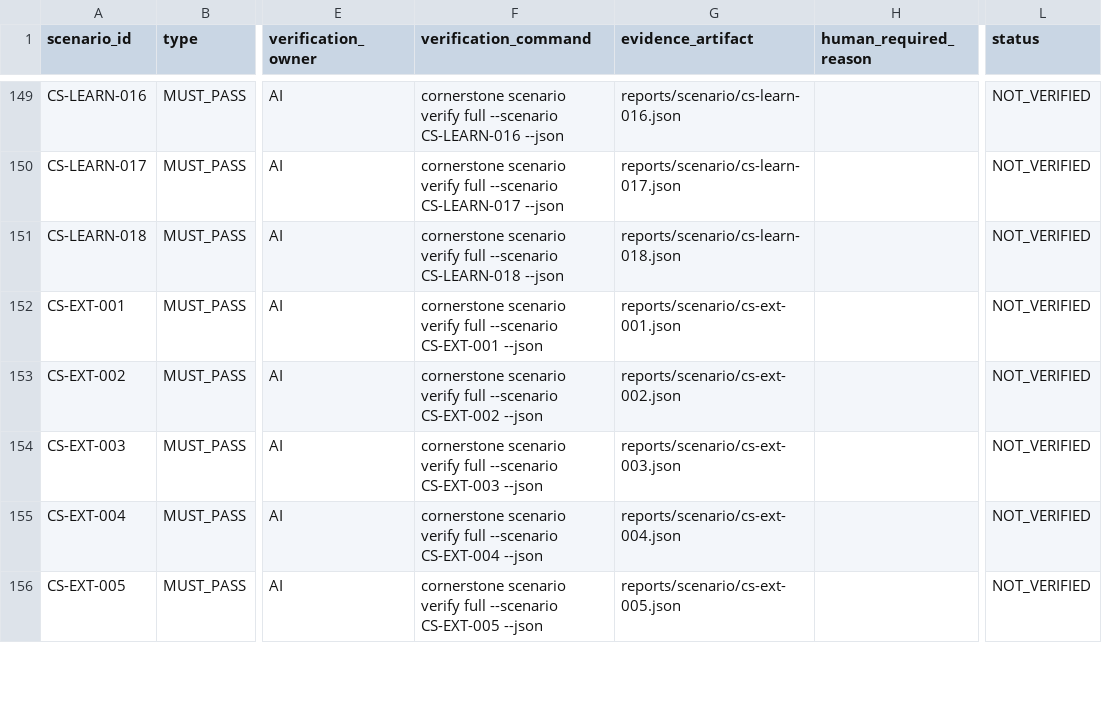
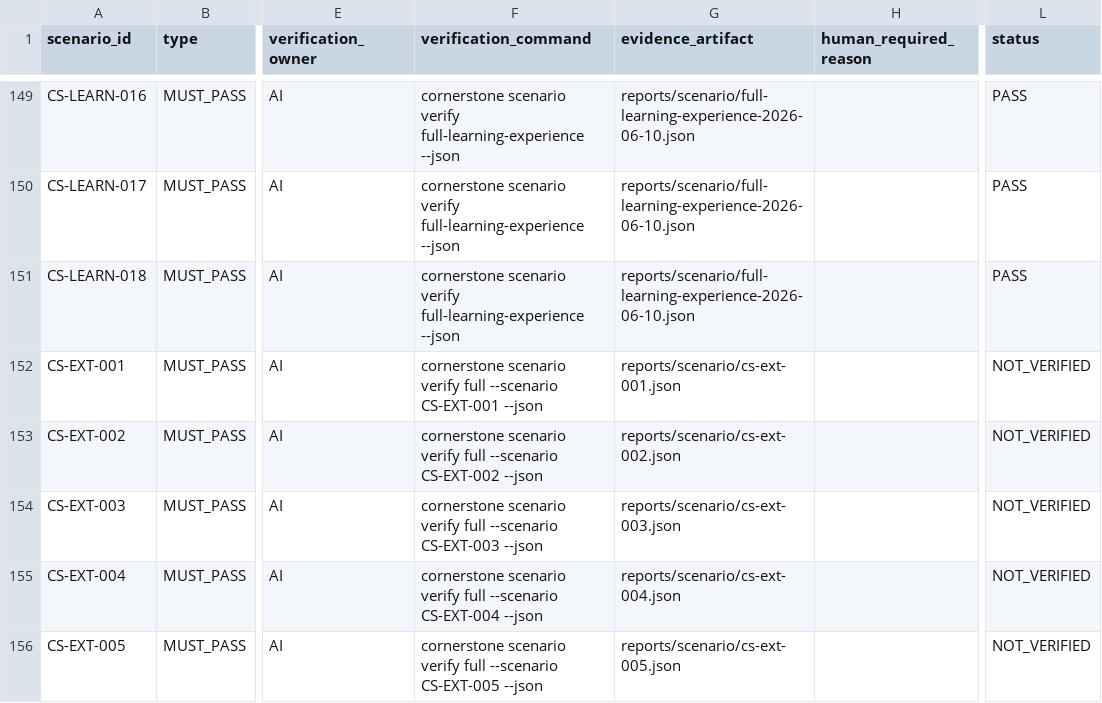
Before and after one commit to Tocktock/Cornerstone, a CSV file: docs/scenario-contracts/SCENARIO_VERIFICATION_MATRIX.csv, drawn as a sheet; only a part is shown, gaps mark what is left out; the diff covers the shown part only; the diff names each change by its address in the sheet, - before the commit and + after, or states it on an @@ line.

Commit message:
Add full learning experience verification

```diff
--- a/docs/scenario-contracts/SCENARIO_VERIFICATION_MATRIX.csv
+++ b/docs/scenario-contracts/SCENARIO_VERIFICATION_MATRIX.csv
-F149 (verification_command): …scenario verify full --scenario CS-LEARN-016 --json
+F149 (verification_command): …scenario verify full-learning-experience --json
-G149 (evidence_artifact): reports/scenario/cs-learn-016.json
+G149 (evidence_artifact): reports/scenario/full-learning-experience-2026-06-10.json
-L149:L151 (status): NOT_VERIFIED
+L149:L151 (status): PASS
-F150 (verification_command): …scenario verify full --scenario CS-LEARN-017 --json
+F150 (verification_command): …scenario verify full-learning-experience --json
-G150 (evidence_artifact): reports/scenario/cs-learn-017.json
+G150 (evidence_artifact): reports/scenario/full-learning-experience-2026-06-10.json
-F151 (verification_command): …scenario verify full --scenario CS-LEARN-018 --json
+F151 (verification_command): …scenario verify full-learning-experience --json
-G151 (evidence_artifact): reports/scenario/cs-learn-018.json
+G151 (evidence_artifact): reports/scenario/full-learning-experience-2026-06-10.json
```
Also changed, not shown: 45 edited cells elsewhere in this file, 14 other files.
